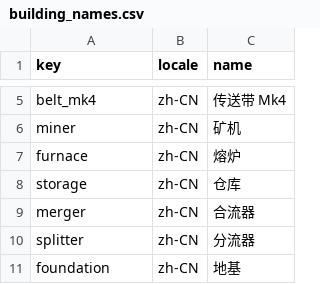
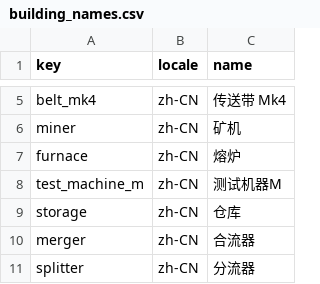
Before and after one commit to XiaoChen163/Factory-with-DOTS, a CSV file: Assets/Data/FactoryTables/buildings/building_names.csv, drawn as a sheet; only a part is shown, gaps mark what is left out; the shorter side is filled out with more unchanged rows; the diff names each change by its address in the sheet, - before the commit and + after, or states it on an @@ line.

```diff
--- a/Assets/Data/FactoryTables/buildings/building_names.csv
+++ b/Assets/Data/FactoryTables/buildings/building_names.csv
+row 8: test_machine_m | zh-CN | 测试机器M
```
Also changed, not shown: Assets/Data/FactoryTables/buildings/building_ports.csv, Assets/Data/FactoryTables/buildings/building_presentation.csv, 34 other files.
